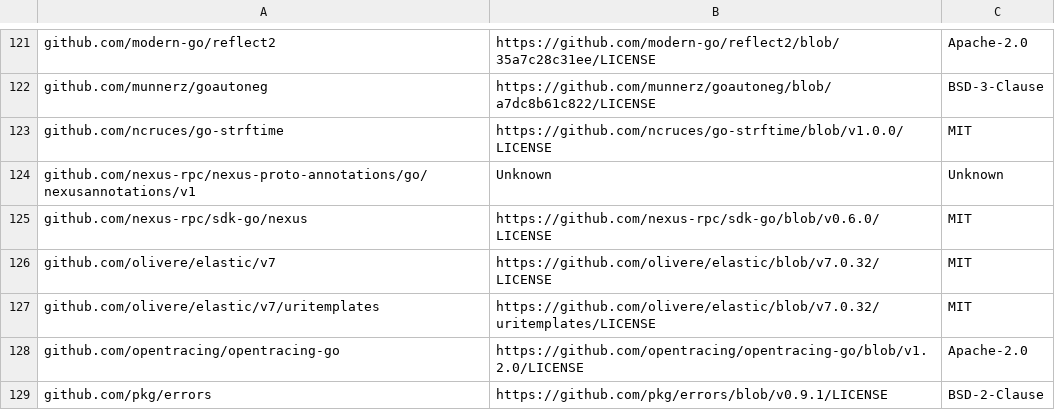
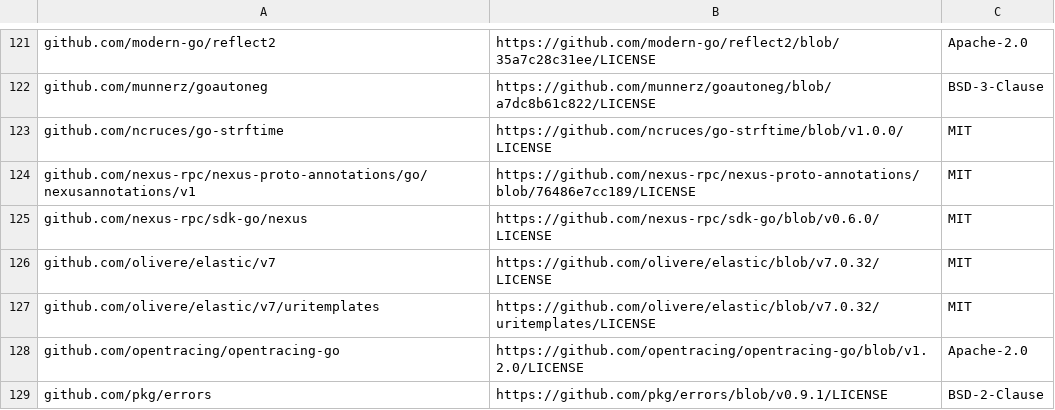
Before and after one commit to hasithaa/integration-workflow-runtime, a CSV file: third-party/go-licenses.csv, drawn as a sheet; only a part is shown, gaps mark what is left out.

Commit message:
fix(deps): pin nexus-proto-annotations to its licensed commit
v0.1.0, the only release, predates the module's MIT LICENSE file, so
go-licenses could not classify it and it sat in the exception list as
"under review". The commit after v0.1.0 adds only the LICENSE file;
pinning it (v0.1.1-0.20260629224650-76486e7cc189) ships identical code
that the scanner detects as MIT, and the exception is removed.

```diff
--- a/third-party/go-licenses.csv
+++ b/third-party/go-licenses.csv
@@ -123,3 +123,3 @@ github.com/munnerz/goautoneg,https://github.com/munnerz/goautoneg/blob/a7dc8b61c
 github.com/ncruces/go-strftime,https://github.com/ncruces/go-strftime/blob/v1.0.0/LICENSE,MIT
-github.com/nexus-rpc/nexus-proto-annotations/go/nexusannotations/v1,Unknown,Unknown
+github.com/nexus-rpc/nexus-proto-annotations/go/nexusannotations/v1,https://github.com/nexus-rpc/nexus-proto-annotations/blob/76486e7cc189/LICENSE,MIT
 github.com/nexus-rpc/sdk-go/nexus,https://github.com/nexus-rpc/sdk-go/blob/v0.6.0/LICENSE,MIT
```
Also changed, not shown: 3 other files.
